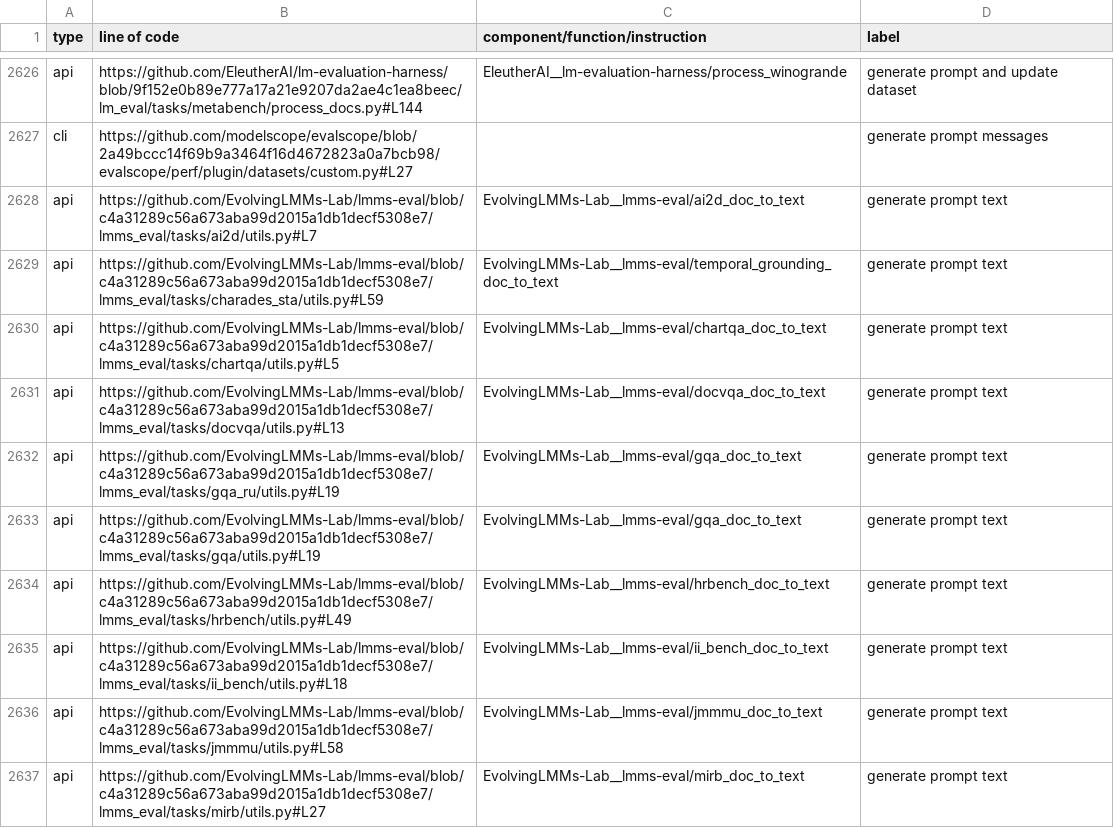
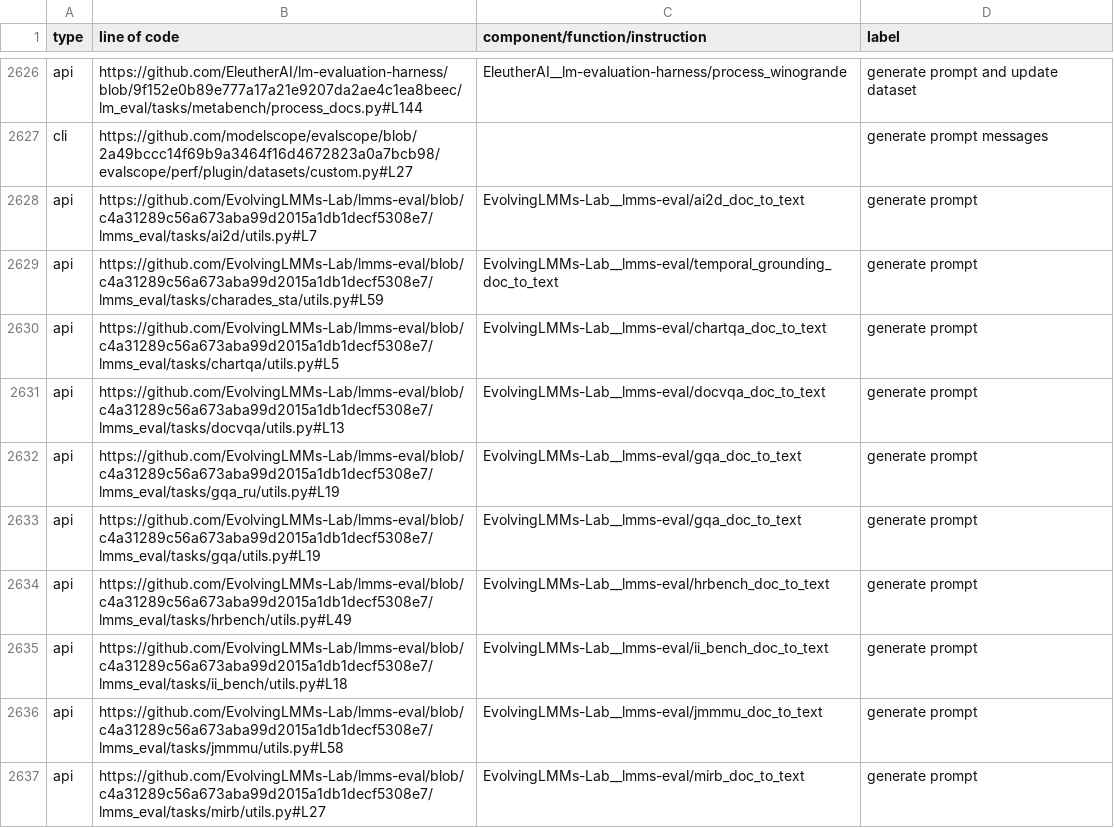
Before and after one commit to zhimin-z/EvalEng, a CSV file: data/unused_python_functions_labels.csv, drawn as a sheet; only a part is shown, gaps mark what is left out; the diff covers the shown part only.

```diff
--- a/data/unused_python_functions_labels.csv
+++ b/data/unused_python_functions_labels.csv
@@ -2627,11 +2627,11 @@ api,https://github.com/EleutherAI/lm-evaluation-harness/blob/9f152e0b89e777a17a2
 cli,https://github.com/modelscope/evalscope/blob/2a49bccc14f69b9a3464f16d4672823a0a7bcb98/evalscope/perf/plugin/datasets/custom.py#L27,,generate prompt messages
-api,https://github.com/EvolvingLMMs-Lab/lmms-eval/blob/c4a31289c56a673aba99d2015a1db1decf5308e7/lmms_eval/tasks/ai2d/utils.py#L7,EvolvingLMMs-Lab__lmms-eval/ai2d_doc_to_text,generate prompt text
-api,https://github.com/EvolvingLMMs-Lab/lmms-eval/blob/c4a31289c56a673aba99d2015a1db1decf5308e7/lmms_eval/tasks/charades_sta/utils.py#L59,EvolvingLMMs-Lab__lmms-eval/temporal_grounding_doc_to_text,generate prompt text
-api,https://github.com/EvolvingLMMs-Lab/lmms-eval/blob/c4a31289c56a673aba99d2015a1db1decf5308e7/lmms_eval/tasks/chartqa/utils.py#L5,EvolvingLMMs-Lab__lmms-eval/chartqa_doc_to_text,generate prompt text
-api,https://github.com/EvolvingLMMs-Lab/lmms-eval/blob/c4a31289c56a673aba99d2015a1db1decf5308e7/lmms_eval/tasks/docvqa/utils.py#L13,EvolvingLMMs-Lab__lmms-eval/docvqa_doc_to_text,generate prompt text
-api,https://github.com/EvolvingLMMs-Lab/lmms-eval/blob/c4a31289c56a673aba99d2015a1db1decf5308e7/lmms_eval/tasks/gqa_ru/utils.py#L19,EvolvingLMMs-Lab__lmms-eval/gqa_doc_to_text,generate prompt text
-api,https://github.com/EvolvingLMMs-Lab/lmms-eval/blob/c4a31289c56a673aba99d2015a1db1decf5308e7/lmms_eval/tasks/gqa/utils.py#L19,EvolvingLMMs-Lab__lmms-eval/gqa_doc_to_text,generate prompt text
-api,https://github.com/EvolvingLMMs-Lab/lmms-eval/blob/c4a31289c56a673aba99d2015a1db1decf5308e7/lmms_eval/tasks/hrbench/utils.py#L49,EvolvingLMMs-Lab__lmms-eval/hrbench_doc_to_text,generate prompt text
-api,https://github.com/EvolvingLMMs-Lab/lmms-eval/blob/c4a31289c56a673aba99d2015a1db1decf5308e7/lmms_eval/tasks/ii_bench/utils.py#L18,EvolvingLMMs-Lab__lmms-eval/ii_bench_doc_to_text,generate prompt text
-api,https://github.com/EvolvingLMMs-Lab/lmms-eval/blob/c4a31289c56a673aba99d2015a1db1decf5308e7/lmms_eval/tasks/jmmmu/utils.py#L58,EvolvingLMMs-Lab__lmms-eval/jmmmu_doc_to_text,generate prompt text
-api,https://github.com/EvolvingLMMs-Lab/lmms-eval/blob/c4a31289c56a673aba99d2015a1db1decf5308e7/lmms_eval/tasks/mirb/utils.py#L27,EvolvingLMMs-Lab__lmms-eval/mirb_doc_to_text,generate prompt text
+api,https://github.com/EvolvingLMMs-Lab/lmms-eval/blob/c4a31289c56a673aba99d2015a1db1decf5308e7/lmms_eval/tasks/ai2d/utils.py#L7,EvolvingLMMs-Lab__lmms-eval/ai2d_doc_to_text,generate prompt
+api,https://github.com/EvolvingLMMs-Lab/lmms-eval/blob/c4a31289c56a673aba99d2015a1db1decf5308e7/lmms_eval/tasks/charades_sta/utils.py#L59,EvolvingLMMs-Lab__lmms-eval/temporal_grounding_doc_to_text,generate prompt
+api,https://github.com/EvolvingLMMs-Lab/lmms-eval/blob/c4a31289c56a673aba99d2015a1db1decf5308e7/lmms_eval/tasks/chartqa/utils.py#L5,EvolvingLMMs-Lab__lmms-eval/chartqa_doc_to_text,generate prompt
+api,https://github.com/EvolvingLMMs-Lab/lmms-eval/blob/c4a31289c56a673aba99d2015a1db1decf5308e7/lmms_eval/tasks/docvqa/utils.py#L13,EvolvingLMMs-Lab__lmms-eval/docvqa_doc_to_text,generate prompt
+api,https://github.com/EvolvingLMMs-Lab/lmms-eval/blob/c4a31289c56a673aba99d2015a1db1decf5308e7/lmms_eval/tasks/gqa_ru/utils.py#L19,EvolvingLMMs-Lab__lmms-eval/gqa_doc_to_text,generate prompt
+api,https://github.com/EvolvingLMMs-Lab/lmms-eval/blob/c4a31289c56a673aba99d2015a1db1decf5308e7/lmms_eval/tasks/gqa/utils.py#L19,EvolvingLMMs-Lab__lmms-eval/gqa_doc_to_text,generate prompt
+api,https://github.com/EvolvingLMMs-Lab/lmms-eval/blob/c4a31289c56a673aba99d2015a1db1decf5308e7/lmms_eval/tasks/hrbench/utils.py#L49,EvolvingLMMs-Lab__lmms-eval/hrbench_doc_to_text,generate prompt
+api,https://github.com/EvolvingLMMs-Lab/lmms-eval/blob/c4a31289c56a673aba99d2015a1db1decf5308e7/lmms_eval/tasks/ii_bench/utils.py#L18,EvolvingLMMs-Lab__lmms-eval/ii_bench_doc_to_text,generate prompt
+api,https://github.com/EvolvingLMMs-Lab/lmms-eval/blob/c4a31289c56a673aba99d2015a1db1decf5308e7/lmms_eval/tasks/jmmmu/utils.py#L58,EvolvingLMMs-Lab__lmms-eval/jmmmu_doc_to_text,generate prompt
+api,https://github.com/EvolvingLMMs-Lab/lmms-eval/blob/c4a31289c56a673aba99d2015a1db1decf5308e7/lmms_eval/tasks/mirb/utils.py#L27,EvolvingLMMs-Lab__lmms-eval/mirb_doc_to_text,generate prompt
```
Also changed, not shown: 45 edited cells elsewhere in this file, 4 other files.
